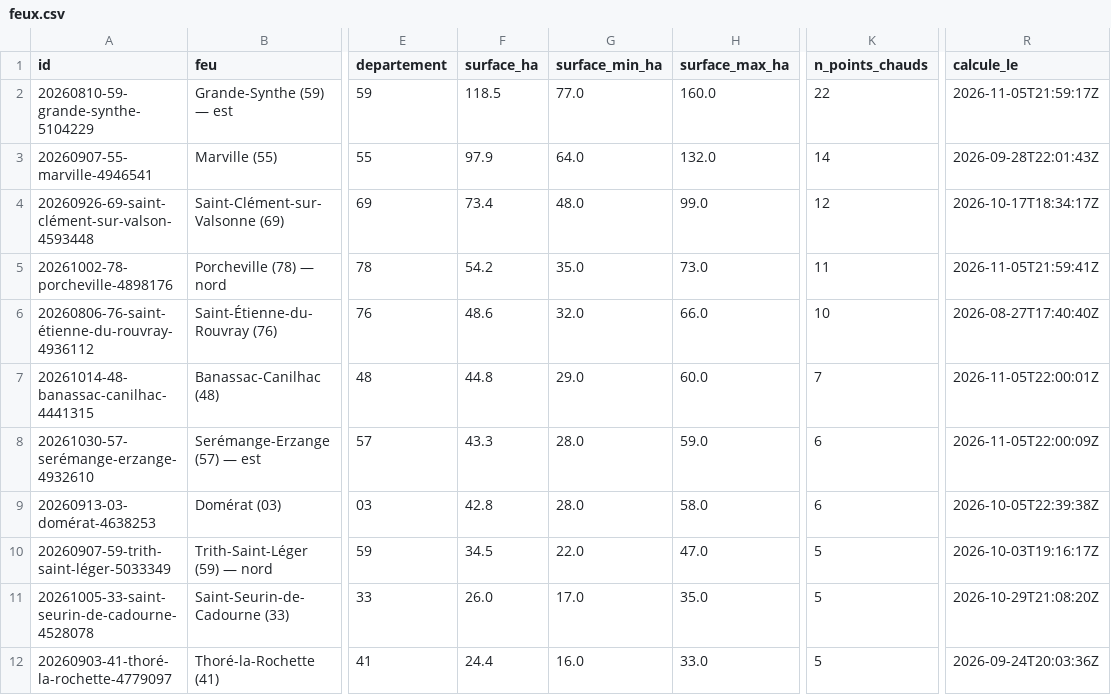
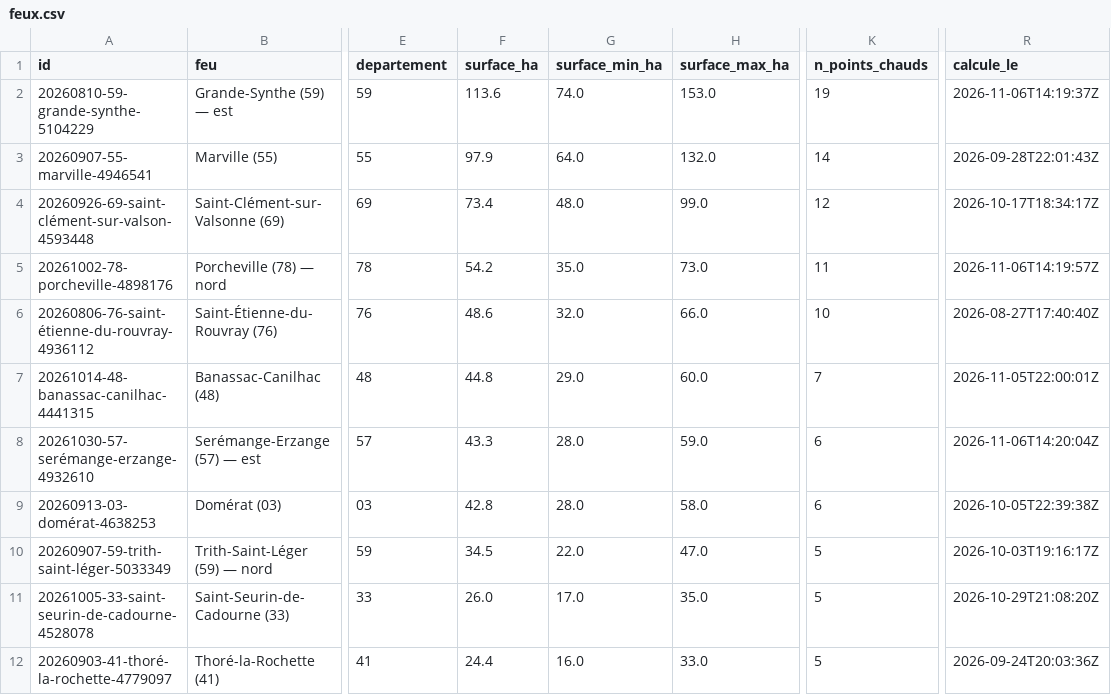
Before and after one commit to r0bp3nguin/brulis, a CSV file: site/data/feux.csv, drawn as a sheet; only a part is shown, gaps mark what is left out; the diff names each change by its address in the sheet, - before the commit and + after, or states it on an @@ line.

```diff
--- a/site/data/feux.csv
+++ b/site/data/feux.csv
-F2 (surface_ha): 118.5
+F2 (surface_ha): 113.6
-G2 (surface_min_ha): 77.0
+G2 (surface_min_ha): 74.0
-H2 (surface_max_ha): 160.0
+H2 (surface_max_ha): 153.0
-K2 (n_points_chauds): 22
+K2 (n_points_chauds): 19
-R2 (calcule_le): 2026-11-05T21:59:17Z
+R2 (calcule_le): 2026-11-06T14:19:37Z
-R5 (calcule_le): 2026-11-05T21:59:41Z
+R5 (calcule_le): 2026-11-06T14:19:57Z
-R8 (calcule_le): 2026-11-05T22:00:09Z
+R8 (calcule_le): 2026-11-06T14:20:04Z
```
Also changed, not shown: 11 other files.
